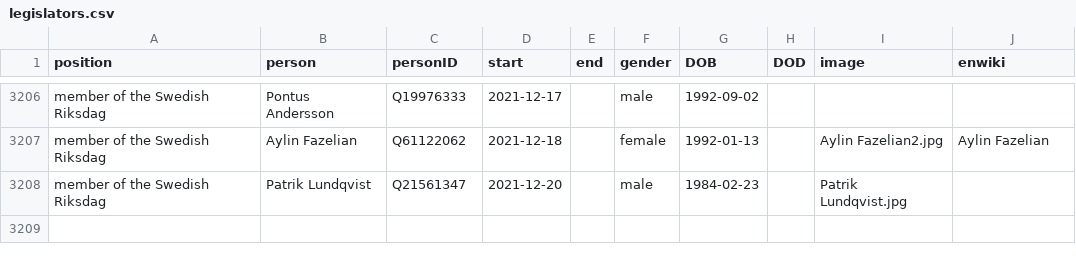
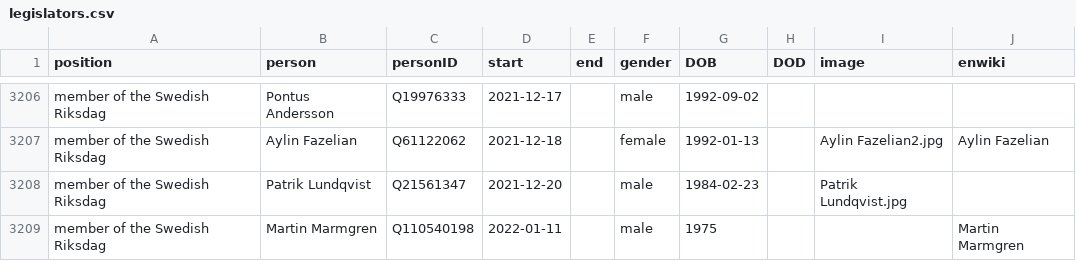
Before and after one commit to every-politician-scrapers/sweden-cabinet, a CSV file: html/legislators.csv, drawn as a sheet; only a part is shown, gaps mark what is left out.

Commit message:
PCB update

```diff
--- a/html/legislators.csv
+++ b/html/legislators.csv
@@ -3208 +3208,2 @@ member of the Swedish Riksdag,Aylin Fazelian,Q61122062,2021-12-18,,female,1992-0
 member of the Swedish Riksdag,Patrik Lundqvist,Q21561347,2021-12-20,,male,1984-02-23,,Patrik Lundqvist.jpg,
+member of the Swedish Riksdag,Martin Marmgren,Q110540198,2022-01-11,,male,1975,,,Martin Marmgren
```
